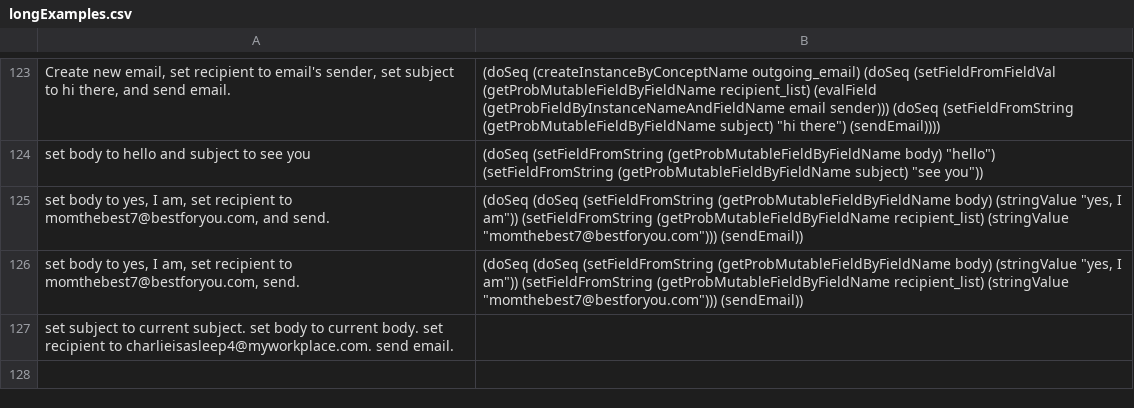
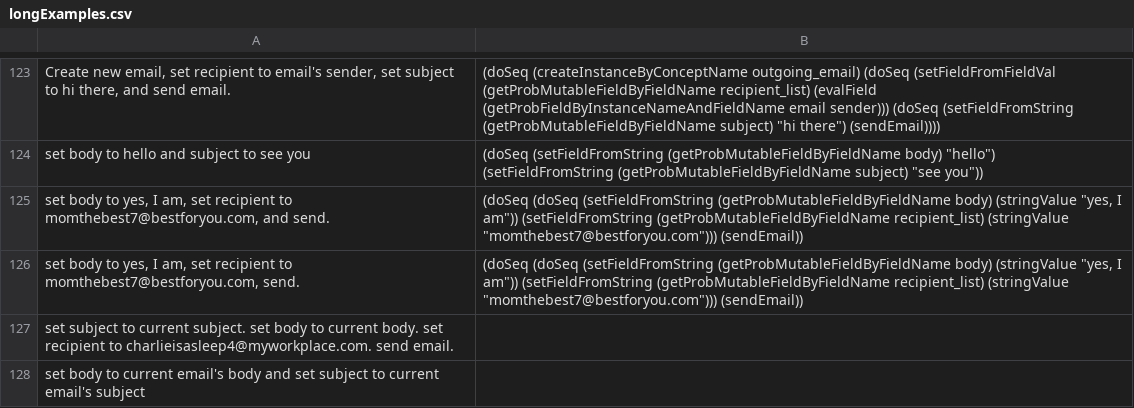
Before and after one commit to azariaa/InstructableServer, a CSV file: data/longExamples.csv, drawn as a sheet; only a part is shown, gaps mark what is left out.

```diff
--- a/data/longExamples.csv
+++ b/data/longExamples.csv
@@ -127 +127,2 @@ set body to hello and subject to see you,"(doSeq (setFieldFromString (getProbMut
 set subject to current subject. set body to current body. set recipient to charlieisasleep4@myworkplace.com. send email.,
+set body to current email's body and set subject to current email's subject,
```
Also changed, not shown: data/examples.csv, 9 other files.
